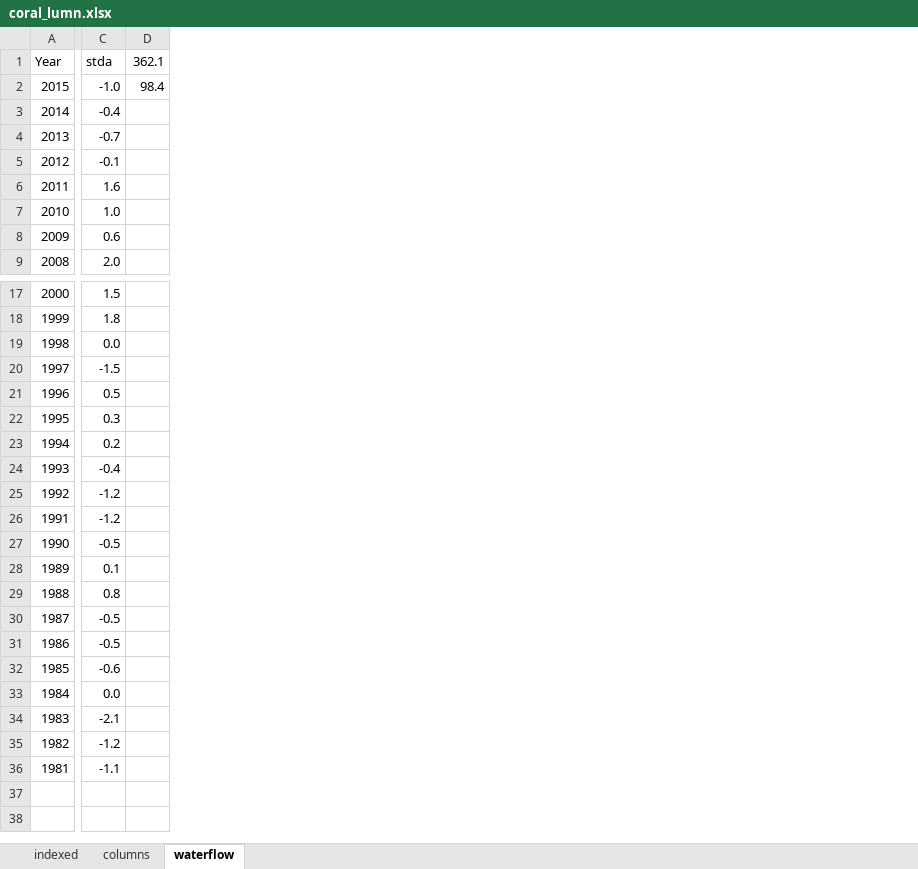
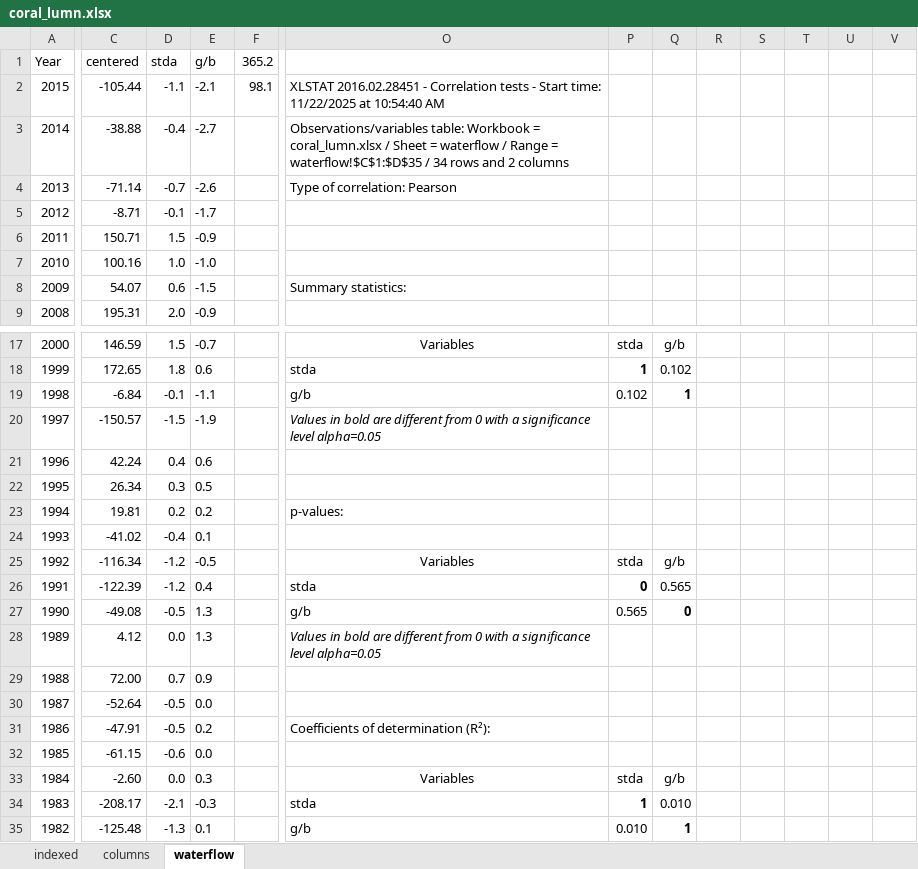
Before and after one commit to luislizcano/Coral-growth-varadero, an Excel workbook: Data_processed/coral_lumn.xlsx, sheet waterflow, drawn as a sheet; only a part is shown, gaps mark what is left out; values as stored, in another font and other column widths than the file's, no borders; charts and pictures not drawn; removed rows and columns are numbered as before the commit, all else as after; rows hold the shown columns only; the diff covers the shown part only; the diff names each change by its address in the sheet, - before the commit and + after, or states it on an @@ line.

Commit message:
updated data nov-27-2025

```diff
--- a/Data_processed/coral_lumn.xlsx (sheet waterflow)
+++ b/Data_processed/coral_lumn.xlsx (sheet waterflow)
+column C (centered), rows 2-9: -105.44 | -38.88 | -71.14 | -8.71 | 150.71 | 100.16 | 54.07 | 195.31; rows 17-35: 146.59 | 172.65 | -6.84 | -150.57 | 42.24 | 26.34 | 19.81 | -41.02 | -116.34 | -122.39 | -49.08 | 4.12 | 72.00 | -52.64 | -47.91 | -61.15 | -2.60 | -208.17 | -125.48
-column D (362.1), row 2: 98.4
+column E (g/b), rows 2-9: -2.1 | -2.7 | -2.6 | -1.7 | -0.9 | -1.0 | -1.5 | -0.9; rows 17-35: -0.7 | 0.6 | -1.1 | -1.9 | 0.6 | 0.5 | 0.2 | 0.1 | -0.5 | 0.4 | 1.3 | 1.3 | 0.9 | 0.0 | 0.2 | 0.0 | 0.3 | -0.3 | 0.1
+column F (365.2), row 2: 98.1
+column O, rows 2-8: XLSTAT 2016.02.28451 - Correlation tests - Start time: 11/22/2025 at 10:54:40 AM | Observations/variables table: Workbook = coral_lumn.xlsx / Sheet = waterflow / Range = waterflow!$C$1:$D$35 / 34 rows and 2 columns | Type of correlation: Pearson |  |  |  | Summary statistics:; rows 17-35: Variables | stda | g/b | Values in bold are different from 0 with a significance level alpha=0.05 |  |  | p-values: |  | Variables | stda | g/b | Values in bold are different from 0 with a significance level alpha=0.05 |  |  | Coefficients of determination (R²): |  | Variables | stda | g/b
+column P, rows 17-35: stda | 1 | 0.102 |  |  |  |  |  | stda | 0 | 0.565 |  |  |  |  |  | stda | 1 | 0.010
+column Q, rows 17-35: g/b | 0.102 | 1 |  |  |  |  |  | g/b | 0.565 | 0 |  |  |  |  |  | g/b | 0.010 | 1
+column R, empty
+column S, empty
+column T, empty
+column U, empty
+column V, empty
-D2 (stda): -1.0
+D2 (stda): -1.1
-D6 (stda): 1.6
+D6 (stda): 1.5
-D19 (stda): 0.0
+D19 (stda): -0.1
-D21 (stda): 0.5
+D21 (stda): 0.4
-D28 (stda): 0.1
+D28 (stda): 0.0
-D29 (stda): 0.8
+D29 (stda): 0.7
-D35 (stda): -1.2
+D35 (stda): -1.3
-row 36: 1981 | -1.1
```
Also changed, not shown: 8 added columns elsewhere in this sheet, sheet columns, formulas that keep their value, charts or pictures, Envdata_raw/Temperaturas.xlsx, 27 other files.
